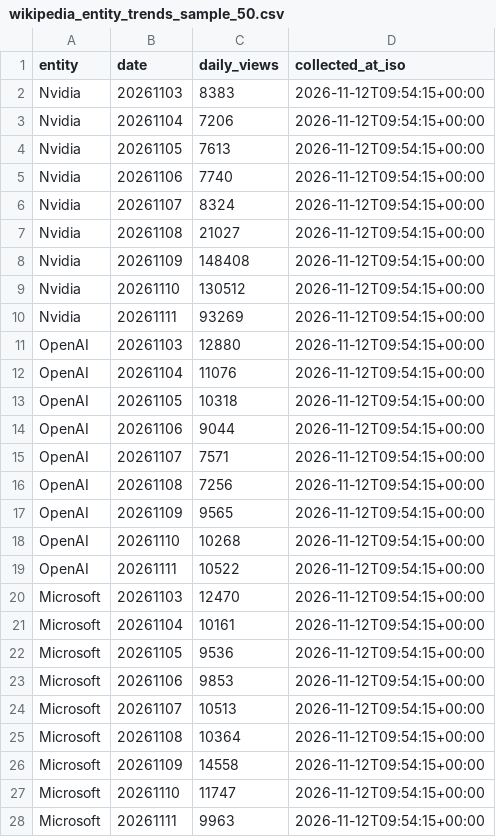
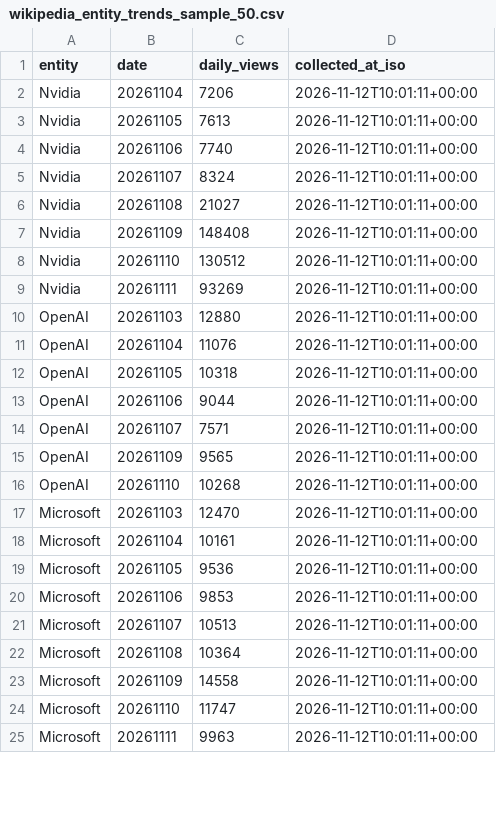
Before and after one commit to auzhuntr/dataforge-enterprise-datasets, a CSV file: samples/wikipedia_entity_trends_sample_50.csv, drawn as a sheet; only a part is shown; the diff covers the shown part only.

```diff
--- a/samples/wikipedia_entity_trends_sample_50.csv
+++ b/samples/wikipedia_entity_trends_sample_50.csv
@@ -1,28 +1,25 @@
 entity,date,daily_views,collected_at_iso
-Nvidia,20261103,8383,2026-11-12T09:54:15+00:00
-Nvidia,20261104,7206,2026-11-12T09:54:15+00:00
-Nvidia,20261105,7613,2026-11-12T09:54:15+00:00
-Nvidia,20261106,7740,2026-11-12T09:54:15+00:00
-Nvidia,20261107,8324,2026-11-12T09:54:15+00:00
-Nvidia,20261108,21027,2026-11-12T09:54:15+00:00
-Nvidia,20261109,148408,2026-11-12T09:54:15+00:00
-Nvidia,20261110,130512,2026-11-12T09:54:15+00:00
-Nvidia,20261111,93269,2026-11-12T09:54:15+00:00
-OpenAI,20261103,12880,2026-11-12T09:54:15+00:00
-OpenAI,20261104,11076,2026-11-12T09:54:15+00:00
-OpenAI,20261105,10318,2026-11-12T09:54:15+00:00
-OpenAI,20261106,9044,2026-11-12T09:54:15+00:00
-OpenAI,20261107,7571,2026-11-12T09:54:15+00:00
-OpenAI,20261108,7256,2026-11-12T09:54:15+00:00
-OpenAI,20261109,9565,2026-11-12T09:54:15+00:00
-OpenAI,20261110,10268,2026-11-12T09:54:15+00:00
-OpenAI,20261111,10522,2026-11-12T09:54:15+00:00
-Microsoft,20261103,12470,2026-11-12T09:54:15+00:00
-Microsoft,20261104,10161,2026-11-12T09:54:15+00:00
-Microsoft,20261105,9536,2026-11-12T09:54:15+00:00
-Microsoft,20261106,9853,2026-11-12T09:54:15+00:00
-Microsoft,20261107,10513,2026-11-12T09:54:15+00:00
-Microsoft,20261108,10364,2026-11-12T09:54:15+00:00
-Microsoft,20261109,14558,2026-11-12T09:54:15+00:00
-Microsoft,20261110,11747,2026-11-12T09:54:15+00:00
-Microsoft,20261111,9963,2026-11-12T09:54:15+00:00
+Nvidia,20261104,7206,2026-11-12T10:01:11+00:00
+Nvidia,20261105,7613,2026-11-12T10:01:11+00:00
+Nvidia,20261106,7740,2026-11-12T10:01:11+00:00
+Nvidia,20261107,8324,2026-11-12T10:01:11+00:00
+Nvidia,20261108,21027,2026-11-12T10:01:11+00:00
+Nvidia,20261109,148408,2026-11-12T10:01:11+00:00
+Nvidia,20261110,130512,2026-11-12T10:01:11+00:00
+Nvidia,20261111,93269,2026-11-12T10:01:11+00:00
+OpenAI,20261103,12880,2026-11-12T10:01:11+00:00
+OpenAI,20261104,11076,2026-11-12T10:01:11+00:00
+OpenAI,20261105,10318,2026-11-12T10:01:11+00:00
+OpenAI,20261106,9044,2026-11-12T10:01:11+00:00
+OpenAI,20261107,7571,2026-11-12T10:01:11+00:00
+OpenAI,20261109,9565,2026-11-12T10:01:11+00:00
+OpenAI,20261110,10268,2026-11-12T10:01:11+00:00
+Microsoft,20261103,12470,2026-11-12T10:01:11+00:00
+Microsoft,20261104,10161,2026-11-12T10:01:11+00:00
+Microsoft,20261105,9536,2026-11-12T10:01:11+00:00
+Microsoft,20261106,9853,2026-11-12T10:01:11+00:00
+Microsoft,20261107,10513,2026-11-12T10:01:11+00:00
+Microsoft,20261108,10364,2026-11-12T10:01:11+00:00
+Microsoft,20261109,14558,2026-11-12T10:01:11+00:00
+Microsoft,20261110,11747,2026-11-12T10:01:11+00:00
+Microsoft,20261111,9963,2026-11-12T10:01:11+00:00
```
Also changed, not shown: 3 added rows and 23 edited cells elsewhere in this file, samples/fda_drug_recalls_sample_50.csv, samples/fda_food_recalls_sample_50.csv, 7 other files.
